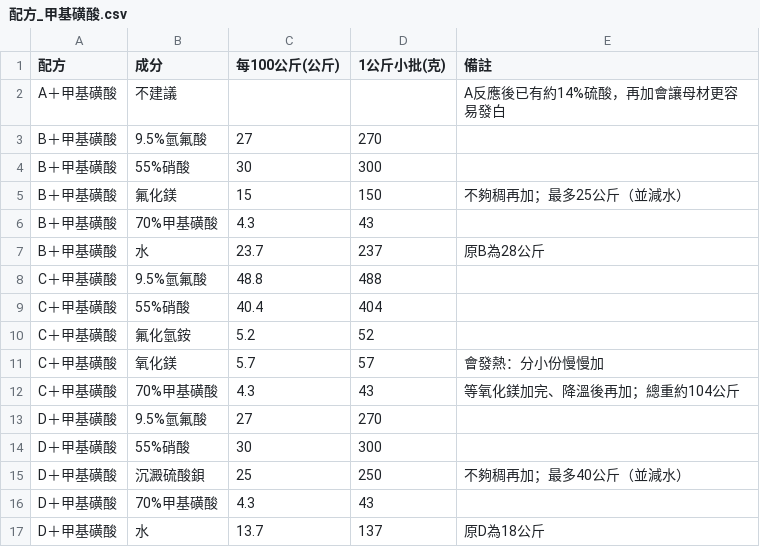
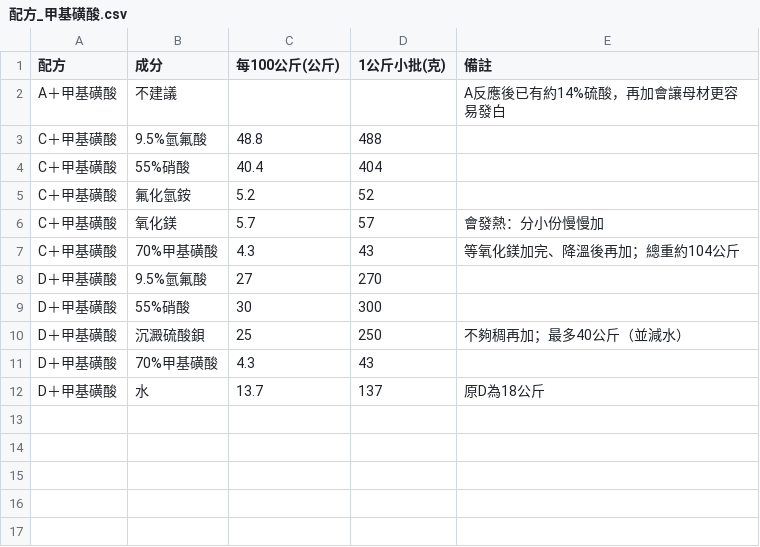
Before and after one commit to f6531kuo-pixel/SUS304, a CSV file: data/配方_甲基磺酸.csv, drawn as a sheet; the diff names each change by its address in the sheet, - before the commit and + after, or states it on an @@ line.

```diff
--- a/data/配方_甲基磺酸.csv
+++ b/data/配方_甲基磺酸.csv
-row 3: B＋甲基磺酸 | 9.5%氫氟酸 | 27 | 270
-row 4: B＋甲基磺酸 | 55%硝酸 | 30 | 300
-row 5: B＋甲基磺酸 | 氟化鎂 | 15 | 150 | 不夠稠再加；最多25公斤（並減水）
-row 6: B＋甲基磺酸 | 70%甲基磺酸 | 4.3 | 43
-row 7: B＋甲基磺酸 | 水 | 23.7 | 237 | 原B為28公斤
```
Also changed, not shown: data/修正配方.csv, data/配方.csv, 3 other files.
